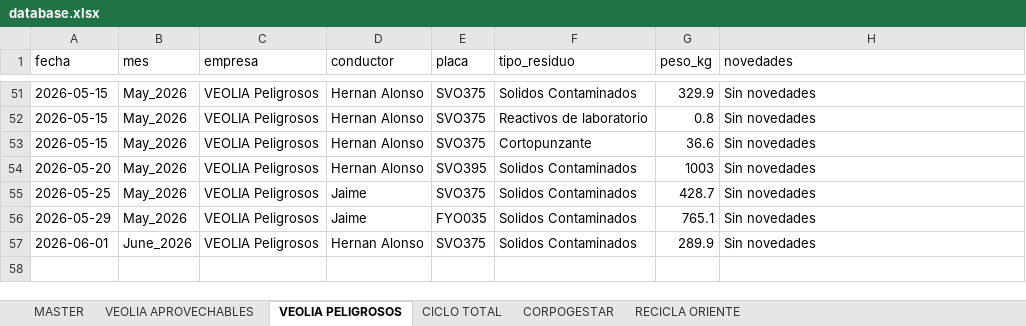
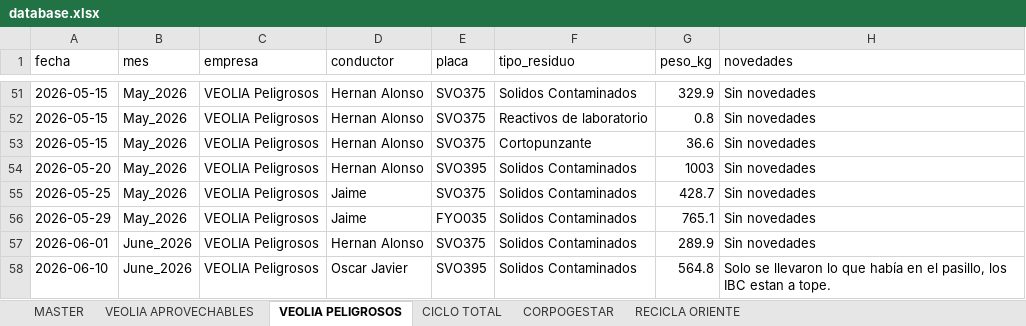
Before and after one commit to alejandraho013/registro-salida-residuos, an Excel workbook: database.xlsx, sheet VEOLIA PELIGROSOS, drawn as a sheet; only a part is shown, gaps mark what is left out; values as stored, in another font and other column widths than the file's, no borders; the diff names each change by its address in the sheet, - before the commit and + after, or states it on an @@ line.

Commit message:
Reg_VEOLIA Peligrosos_SVO395_20260610_154228

```diff
--- a/database.xlsx (sheet VEOLIA PELIGROSOS)
+++ b/database.xlsx (sheet VEOLIA PELIGROSOS)
+row 58: 2026-06-10 | June_2026 | VEOLIA Peligrosos | Oscar Javier | SVO395 | Solidos Contaminados | 564.8 | Solo se llevaron lo que había en el pasillo, los IBC estan a tope.
```
Also changed, not shown: sheet MASTER, sheet RECICLA ORIENTE.
